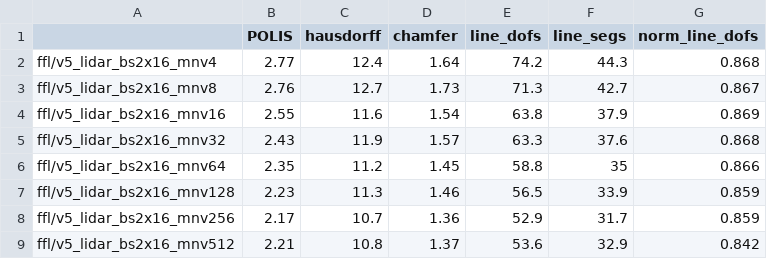
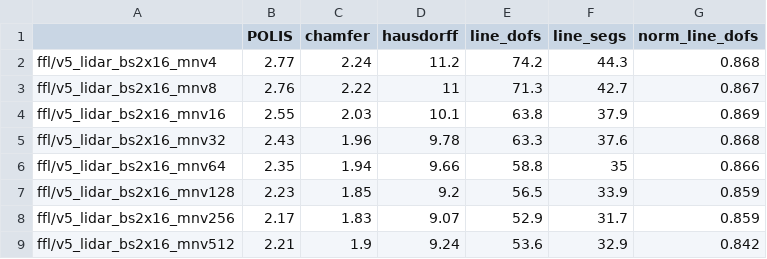
Before and after one commit to raphaelsulzer/PixelsPointsPolygons, a CSV file: results/metrics_lidar_density_ablation_Switzerland_test.csv, drawn as a sheet; only a part is shown; removed rows and columns are numbered as before the commit, all else as after; the diff names each change by its address in the sheet, - before the commit and + after, or states it on an @@ line.

```diff
--- a/results/metrics_lidar_density_ablation_Switzerland_test.csv
+++ b/results/metrics_lidar_density_ablation_Switzerland_test.csv
+column C (chamfer), rows 2-9: 2.24 | 2.22 | 2.03 | 1.96 | 1.94 | 1.85 | 1.83 | 1.9
-column D (chamfer), rows 2-9: 1.64 | 1.73 | 1.54 | 1.57 | 1.45 | 1.46 | 1.36 | 1.37
-D2 (hausdorff): 12.4
+D2 (hausdorff): 11.2
-D3 (hausdorff): 12.7
+D3 (hausdorff): 11
-D4 (hausdorff): 11.6
+D4 (hausdorff): 10.1
-D5 (hausdorff): 11.9
+D5 (hausdorff): 9.78
-D6 (hausdorff): 11.2
+D6 (hausdorff): 9.66
-D7 (hausdorff): 11.3
+D7 (hausdorff): 9.2
-D8 (hausdorff): 10.7
+D8 (hausdorff): 9.07
-D9 (hausdorff): 10.8
+D9 (hausdorff): 9.24
```
Also changed, not shown: results/metrics_all_countries_all_test.csv, results/metrics_image_res_ablation_Switzerland_test.csv, 30 other files.
